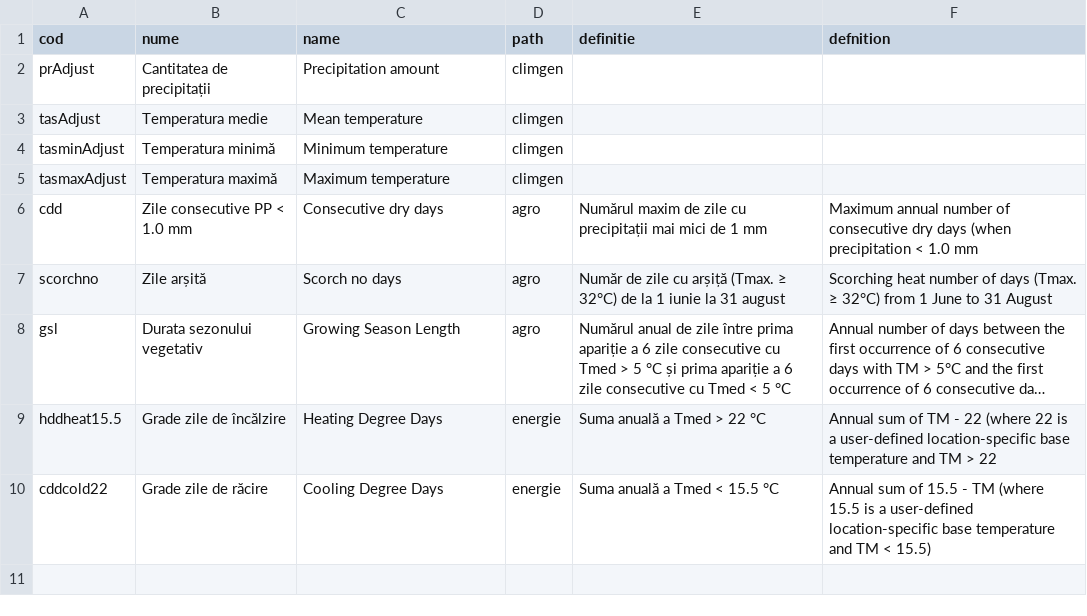
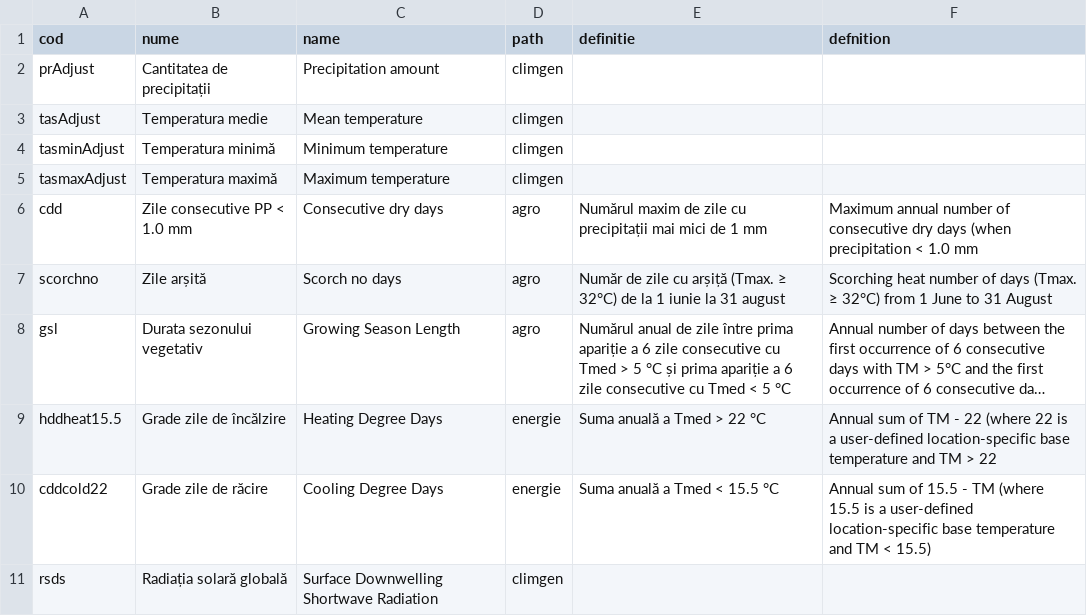
Before and after one commit to alexdum/roadapt, a CSV file: www/data/tabs/indicators_definition.csv, drawn as a sheet; long unchanged cells end in …; the diff names each change by its address in the sheet, - before the commit and + after, or states it on an @@ line.

```diff
--- a/www/data/tabs/indicators_definition.csv
+++ b/www/data/tabs/indicators_definition.csv
+row 11: rsds | Radiația solară globală | Surface Downwelling Shortwave Radiation | climgen
```
Also changed, not shown: 3 other files.
